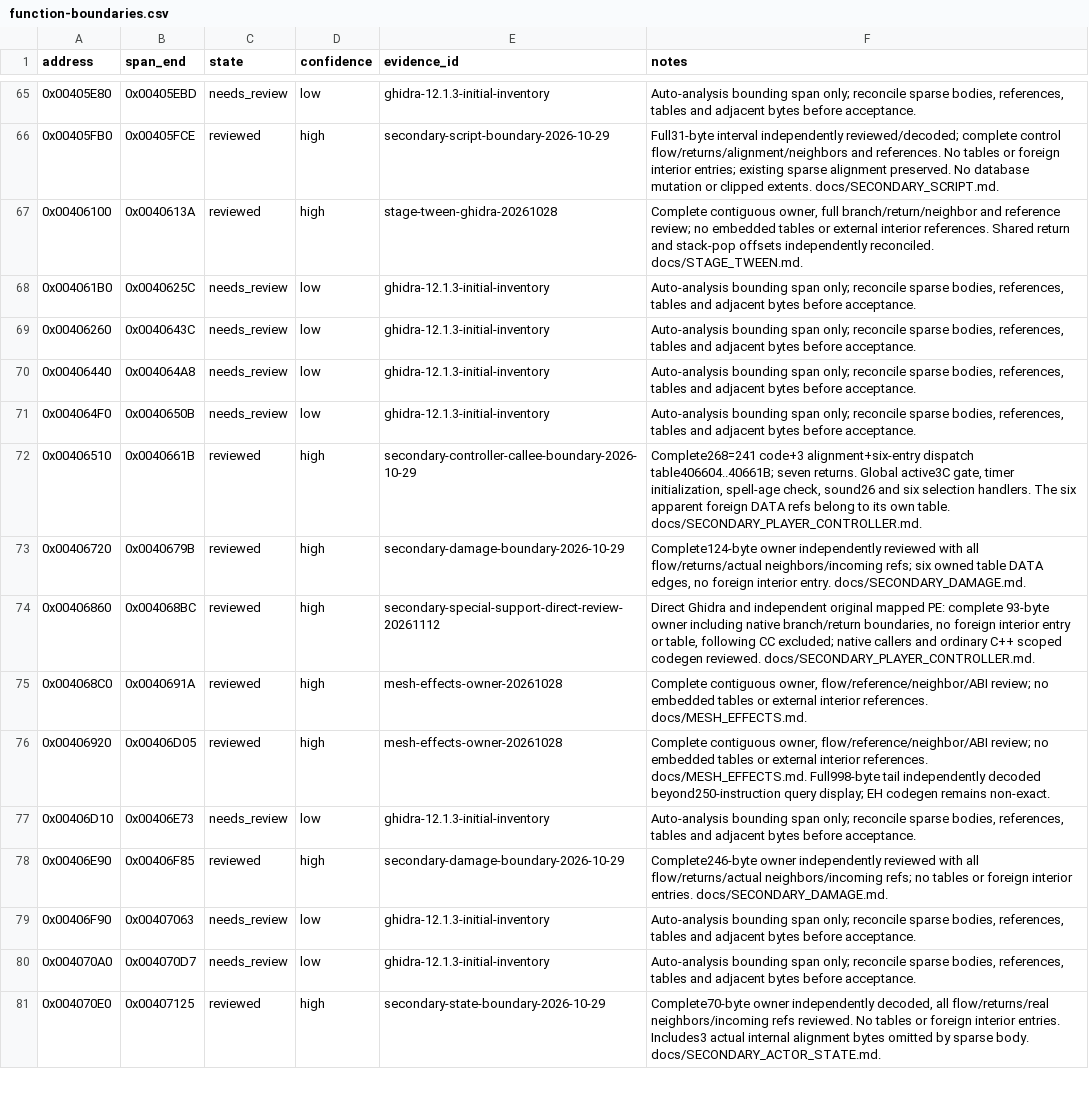
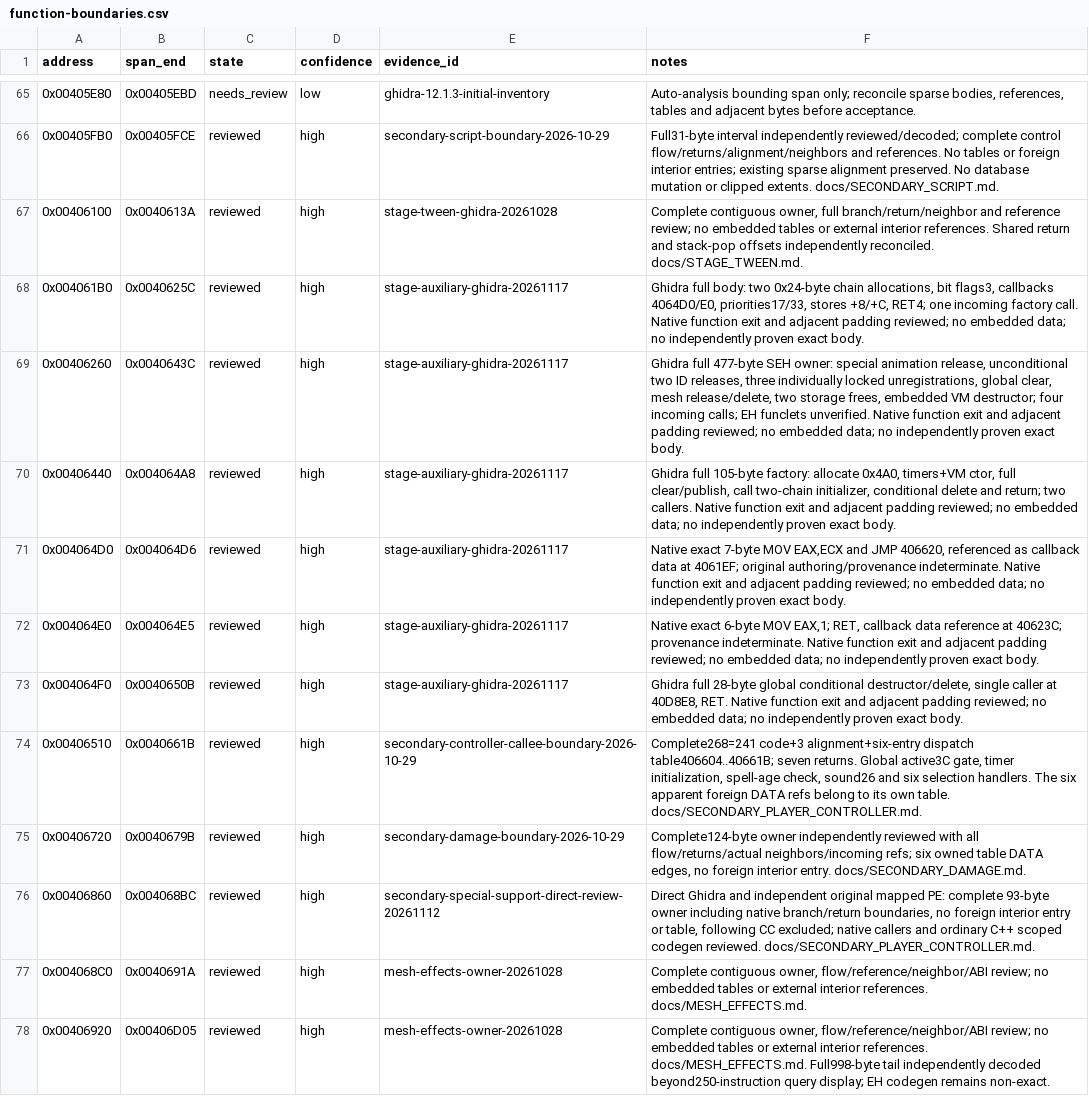
Before and after one commit to N0zoM1z0/th11, a CSV file: config/function-boundaries.csv, drawn as a sheet; only a part is shown, gaps mark what is left out; the shorter side is filled out with more unchanged rows.

Commit message:
gpt-web: reconstruct auxiliary stage lifecycle and reconcile exact ledgers

```diff
--- a/config/function-boundaries.csv
+++ b/config/function-boundaries.csv
@@ -67,6 +67,8 @@ address,span_end,state,confidence,evidence_id,notes
 0x00406100,0x0040613A,reviewed,high,stage-tween-ghidra-20261028,"Complete contiguous owner, full branch/return/neighbor and reference review; no embedded tables or external interior references. Shared return and stack-pop offsets independently reconciled. docs/STAGE_TWEEN.md."
-0x004061B0,0x0040625C,needs_review,low,ghidra-12.1.3-initial-inventory,"Auto-analysis bounding span only; reconcile sparse bodies, references, tables and adjacent bytes before acceptance."
-0x00406260,0x0040643C,needs_review,low,ghidra-12.1.3-initial-inventory,"Auto-analysis bounding span only; reconcile sparse bodies, references, tables and adjacent bytes before acceptance."
-0x00406440,0x004064A8,needs_review,low,ghidra-12.1.3-initial-inventory,"Auto-analysis bounding span only; reconcile sparse bodies, references, tables and adjacent bytes before acceptance."
-0x004064F0,0x0040650B,needs_review,low,ghidra-12.1.3-initial-inventory,"Auto-analysis bounding span only; reconcile sparse bodies, references, tables and adjacent bytes before acceptance."
+0x004061B0,0x0040625C,reviewed,high,stage-auxiliary-ghidra-20261117,"Ghidra full body: two 0x24-byte chain allocations, bit flags3, callbacks 4064D0/E0, priorities17/33, stores +8/+C, RET4; one incoming factory call. Native function exit and adjacent padding reviewed; no embedded data; no independently proven exact body."
+0x00406260,0x0040643C,reviewed,high,stage-auxiliary-ghidra-20261117,"Ghidra full 477-byte SEH owner: special animation release, unconditional two ID releases, three individually locked unregistrations, global clear, mesh release/delete, two storage frees, embedded VM destructor; four incoming calls; EH funclets unverified. Native function exit and adjacent padding reviewed; no embedded data; no independently proven exact body."
+0x00406440,0x004064A8,reviewed,high,stage-auxiliary-ghidra-20261117,"Ghidra full 105-byte factory: allocate 0x4A0, timers+VM ctor, full clear/publish, call two-chain initializer, conditional delete and return; two callers. Native function exit and adjacent padding reviewed; no embedded data; no independently proven exact body."
+0x004064D0,0x004064D6,reviewed,high,stage-auxiliary-ghidra-20261117,"Native exact 7-byte MOV EAX,ECX and JMP 406620, referenced as callback data at 4061EF; original authoring/provenance indeterminate. Native function exit and adjacent padding reviewed; no embedded data; no independently proven exact body."
+0x004064E0,0x004064E5,reviewed,high,stage-auxiliary-ghidra-20261117,"Native exact 6-byte MOV EAX,1; RET, callback data reference at 40623C; provenance indeterminate. Native function exit and adjacent padding reviewed; no embedded data; no independently proven exact body."
+0x004064F0,0x0040650B,reviewed,high,stage-auxiliary-ghidra-20261117,"Ghidra full 28-byte global conditional destructor/delete, single caller at 40D8E8, RET. Native function exit and adjacent padding reviewed; no embedded data; no independently proven exact body."
 0x00406510,0x0040661B,reviewed,high,secondary-controller-callee-boundary-2026-10-29,"Complete268=241 code+3 alignment+six-entry dispatch table406604..40661B; seven returns. Global active3C gate, timer initialization, spell-age check, sound26 and six selection handlers. The six apparent foreign DATA refs belong to its own table. docs/SECONDARY_PLAYER_CONTROLLER.md."
```
Also changed, not shown: config/function-origins.csv, config/implemented.csv, 9 other files.
